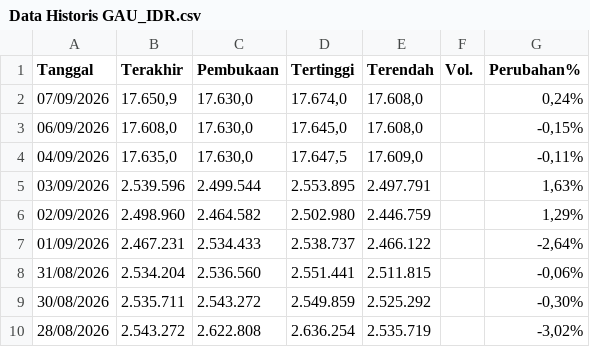
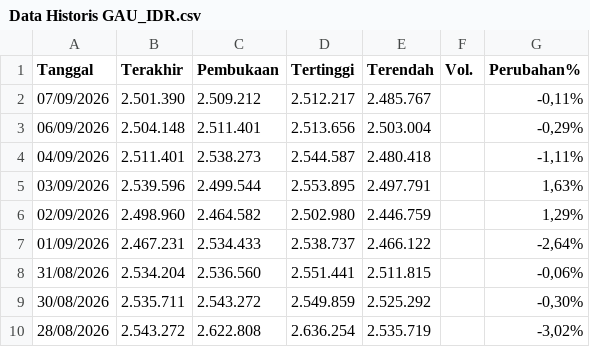
Before and after one commit to wlmyaps/kurs, a CSV file: Data Historis GAU_IDR.csv, drawn as a sheet; only a part is shown.

Commit message:
Add files via upload

```diff
--- a/Data Historis GAU_IDR.csv
+++ b/Data Historis GAU_IDR.csv
@@ -1,5 +1,5 @@
 "Tanggal","Terakhir","Pembukaan","Tertinggi","Terendah","Vol.","Perubahan%"
-"07/09/2026","17.650,9","17.630,0","17.674,0","17.608,0","","0,24%"
-"06/09/2026","17.608,0","17.630,0","17.645,0","17.608,0","","-0,15%"
-"04/09/2026","17.635,0","17.630,0","17.647,5","17.609,0","","-0,11%"
+"07/09/2026","2.501.390","2.509.212","2.512.217","2.485.767","","-0,11%"
+"06/09/2026","2.504.148","2.511.401","2.513.656","2.503.004","","-0,29%"
+"04/09/2026","2.511.401","2.538.273","2.544.587","2.480.418","","-1,11%"
 "03/09/2026","2.539.596","2.499.544","2.553.895","2.497.791","","1,63%"
```
